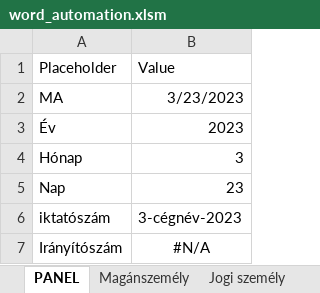
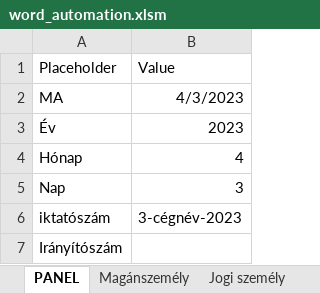
Before and after one commit to ErnstRobert/AUTOMATA, an Excel workbook: word_automation/word_automation.xlsm, sheet PANEL, drawn as a sheet; values as stored, in another font and other column widths than the file's, no borders; charts and pictures not drawn; the diff names each change by its address in the sheet, - before the commit and + after, or states it on an @@ line.

```diff
--- a/word_automation/word_automation.xlsm (sheet PANEL)
+++ b/word_automation/word_automation.xlsm (sheet PANEL)
-B2 (Value): 3/23/2023
+B2 (Value): 4/3/2023
-B4 (Value): 3
+B4 (Value): 4
-B5 (Value): 23
+B5 (Value): 3
-B7 (Value): #N/A
+B7 (Value): (empty)
```
Also changed, not shown: sheet Összesítő, sheet Jogi személy, sheet Magánszemély, other sheet tabs, charts or pictures, 2 other files.
